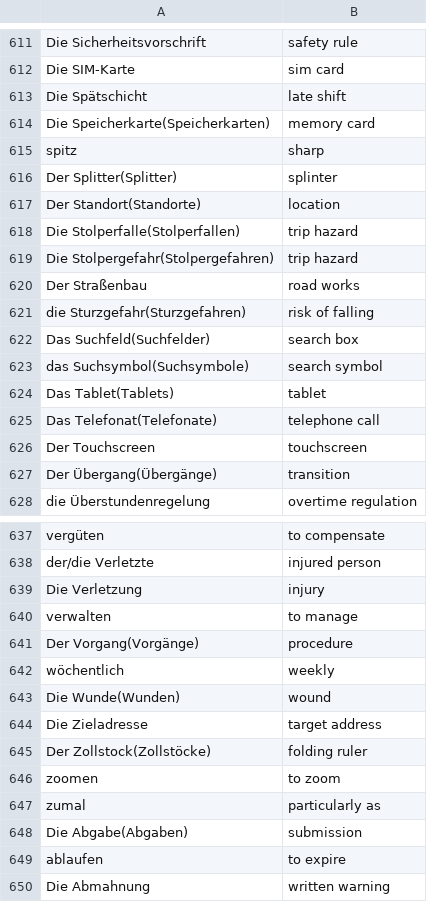
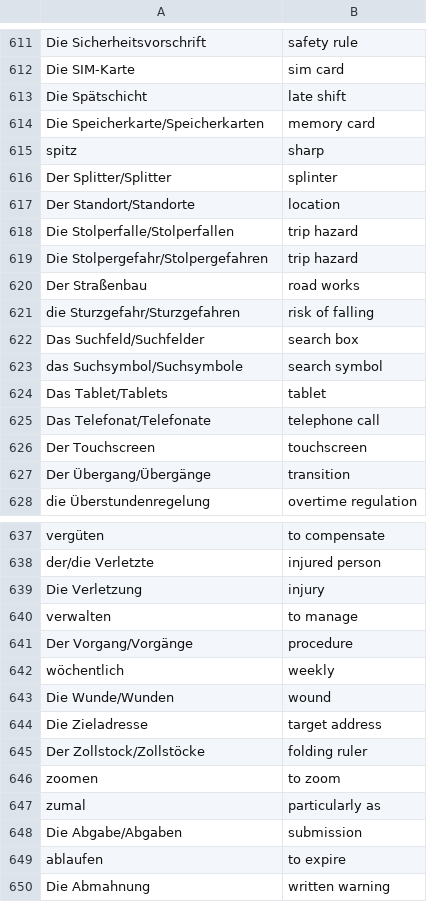
Before and after one commit to vkolagotla/vocablove, a CSV file: word_sources/telc_b2_2.csv, drawn as a sheet; only a part is shown, gaps mark what is left out; the diff covers the shown part only.

```diff
--- a/word_sources/telc_b2_2.csv
+++ b/word_sources/telc_b2_2.csv
@@ -613,16 +613,16 @@ Die SIM-Karte,sim card
 Die Spätschicht,late shift
-Die Speicherkarte(Speicherkarten),memory card
+Die Speicherkarte/Speicherkarten,memory card
 spitz,sharp
-Der Splitter(Splitter),splinter
-Der Standort(Standorte),location
-Die Stolperfalle(Stolperfallen),trip hazard
-Die Stolpergefahr(Stolpergefahren),trip hazard
+Der Splitter/Splitter,splinter
+Der Standort/Standorte,location
+Die Stolperfalle/Stolperfallen,trip hazard
+Die Stolpergefahr/Stolpergefahren,trip hazard
 Der Straßenbau,road works
-die Sturzgefahr(Sturzgefahren),risk of falling
-Das Suchfeld(Suchfelder),search box
-das Suchsymbol(Suchsymbole),search symbol
-Das Tablet(Tablets),tablet
-Das Telefonat(Telefonate),telephone call
+die Sturzgefahr/Sturzgefahren,risk of falling
+Das Suchfeld/Suchfelder,search box
+das Suchsymbol/Suchsymbole,search symbol
+Das Tablet/Tablets,tablet
+Das Telefonat/Telefonate,telephone call
 Der Touchscreen,touchscreen
-Der Übergang(Übergänge),transition
+Der Übergang/Übergänge,transition
 die Überstundenregelung,overtime regulation
@@ -640,10 +640,10 @@ Die Verletzung,injury
 verwalten,to manage
-Der Vorgang(Vorgänge),procedure
+Der Vorgang/Vorgänge,procedure
 wöchentlich,weekly
-Die Wunde(Wunden),wound
+Die Wunde/Wunden,wound
 Die Zieladresse,target address
-Der Zollstock(Zollstöcke),folding ruler
+Der Zollstock/Zollstöcke,folding ruler
 zoomen,to zoom
 zumal,particularly as
-Die Abgabe(Abgaben),submission
+Die Abgabe/Abgaben,submission
 ablaufen,to expire
```
Also changed, not shown: 35 edited cells elsewhere in this file, word_sources/telc_a1_1.csv, word_sources/telc_a2_1.csv, 5 other files.
